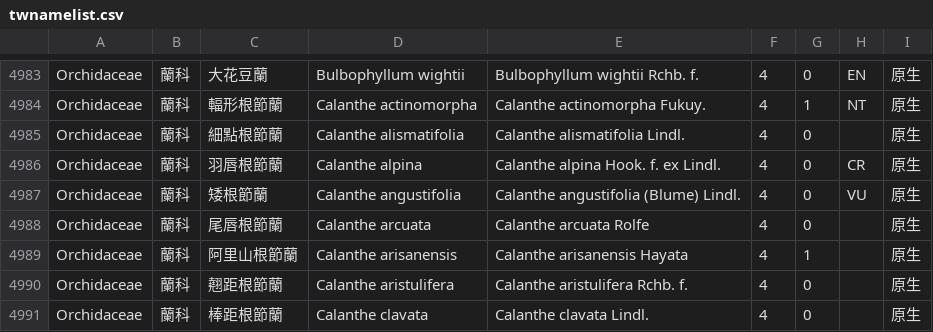
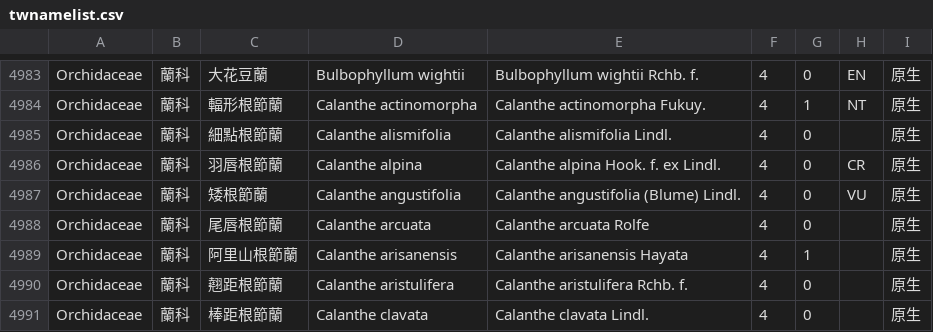
Before and after one commit to TaiBON/checklister, a CSV file: data/twnamelist.csv, drawn as a sheet; only a part is shown, gaps mark what is left out.

Commit message:
更正細點根節蘭學名 (Calanthe alismifolia)

```diff
--- a/data/twnamelist.csv
+++ b/data/twnamelist.csv
@@ -4984,3 +4984,3 @@ Orchidaceae|蘭科|大花豆蘭|Bulbophyllum wightii|Bulbophyllum wightii Rchb.
 Orchidaceae|蘭科|輻形根節蘭|Calanthe actinomorpha|Calanthe actinomorpha Fukuy.|4|1|NT|原生
-Orchidaceae|蘭科|細點根節蘭|Calanthe alismatifolia|Calanthe alismatifolia Lindl.|4|0||原生
+Orchidaceae|蘭科|細點根節蘭|Calanthe alismifolia|Calanthe alismifolia Lindl.|4|0||原生
 Orchidaceae|蘭科|羽唇根節蘭|Calanthe alpina|Calanthe alpina Hook. f. ex Lindl.|4|0|CR|原生
```
Also changed, not shown: data/twnamelist_apg3.csv, 4 other files.
